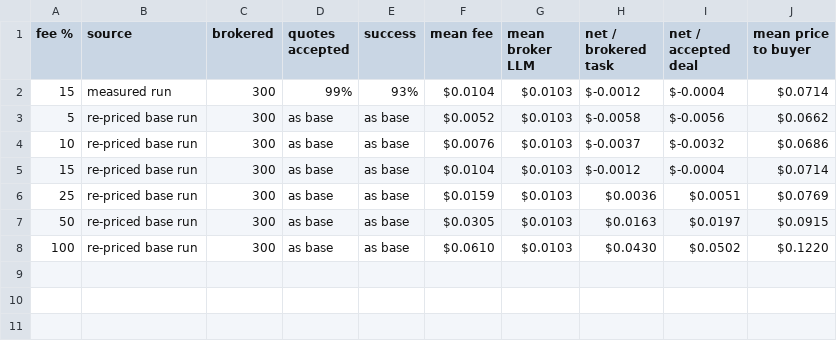
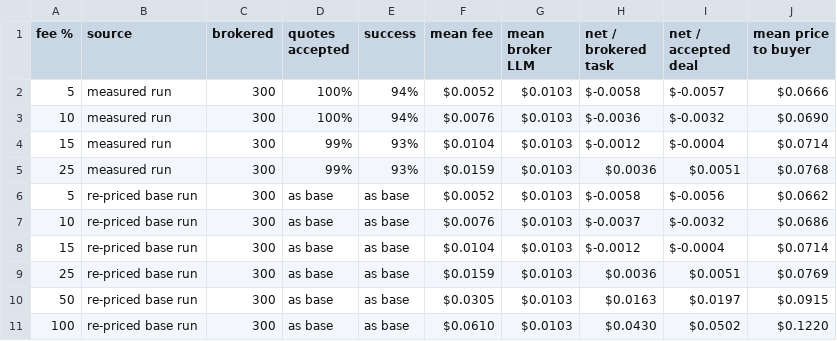
Before and after one commit to hemangnagar/bot-bot-market, a CSV file: report/fee_sensitivity.csv, drawn as a sheet.

```diff
--- a/report/fee_sensitivity.csv
+++ b/report/fee_sensitivity.csv
@@ -1,3 +1,6 @@
 fee %,source,brokered,quotes accepted,success,mean fee,mean broker LLM,net / brokered task,net / accepted deal,mean price to buyer
+5,measured run,300,100%,94%,$0.0052,$0.0103,$-0.0058,$-0.0057,$0.0666
+10,measured run,300,100%,94%,$0.0076,$0.0103,$-0.0036,$-0.0032,$0.0690
 15,measured run,300,99%,93%,$0.0104,$0.0103,$-0.0012,$-0.0004,$0.0714
+25,measured run,300,99%,93%,$0.0159,$0.0103,$0.0036,$0.0051,$0.0768
 5,re-priced base run,300,as base,as base,$0.0052,$0.0103,$-0.0058,$-0.0056,$0.0662
```
Also changed, not shown: report/failure_modes.csv, report/spend.csv, 7 other files.
